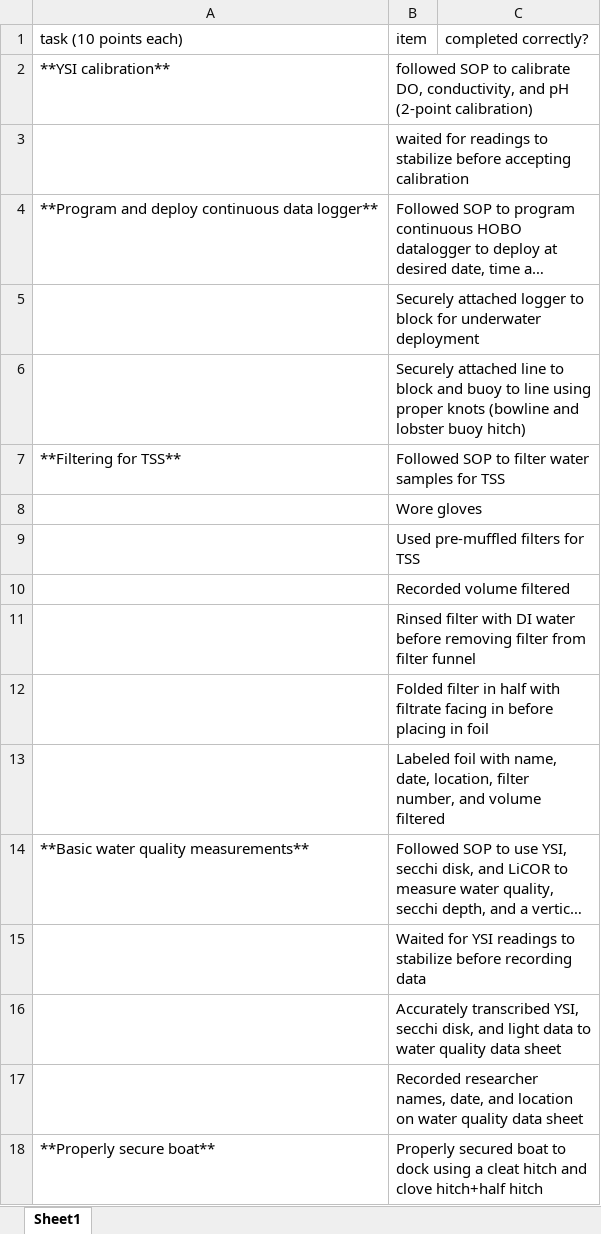
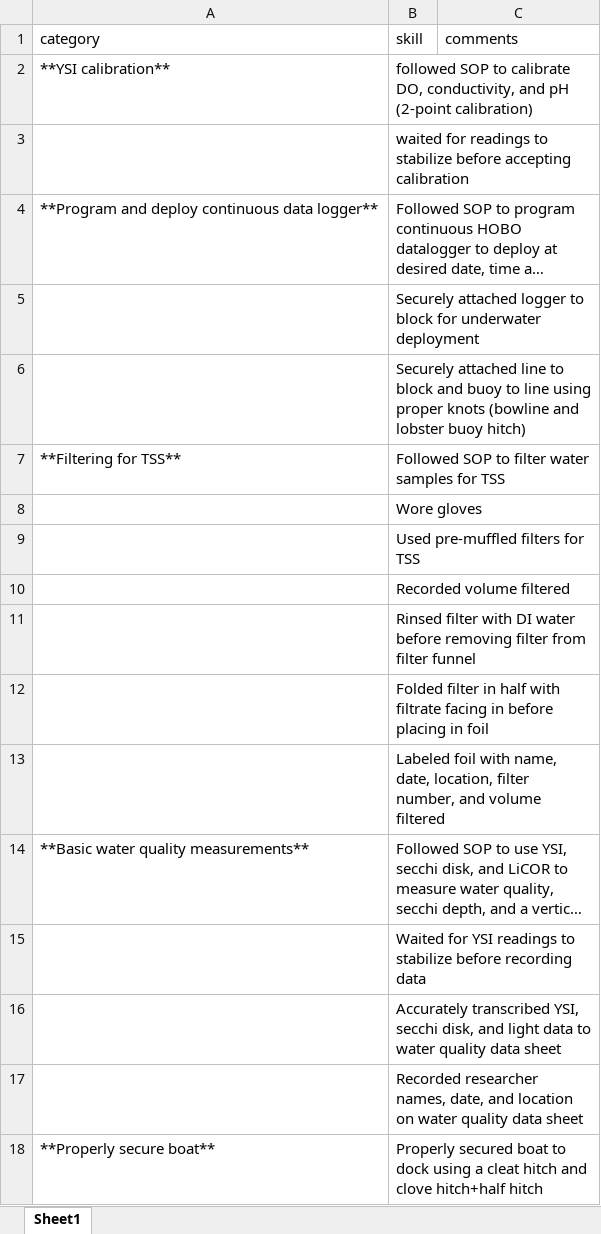
Before and after one commit to smr-monitoring/MRNE395-2025FA, an Excel workbook: skills-checklist.xlsx, sheet Sheet1, drawn as a sheet; long unchanged cells end in …; values as stored, in another font and other column widths than the file's, no borders; removed rows and columns are numbered as before the commit, all else as after; the diff names each change by its address in the sheet, - before the commit and + after, or states it on an @@ line.

```diff
--- a/skills-checklist.xlsx (sheet Sheet1)
+++ b/skills-checklist.xlsx (sheet Sheet1)
-row 1: task (10 points each) | item | completed correctly?
+row 1: category | skill | comments
```
Also changed, not shown: 13 other files.
